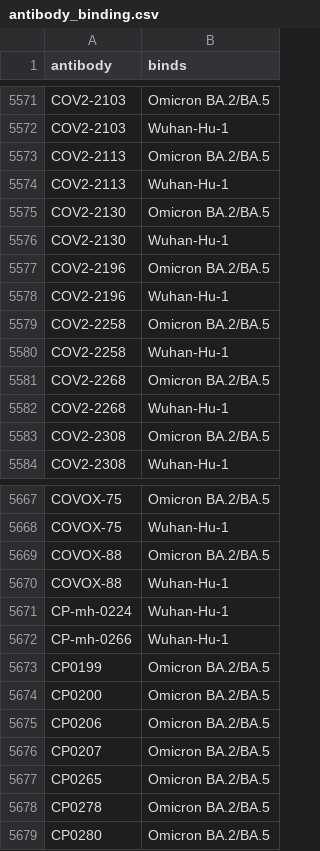
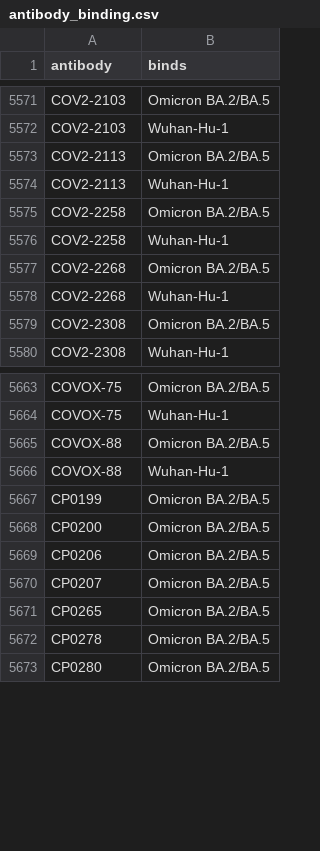
Before and after one commit to jbloomlab/SARS2-RBD-escape-calc, a CSV file: results/antibody_binding.csv, drawn as a sheet; only a part is shown, gaps mark what is left out; the diff names each change by its address in the sheet, - before the commit and + after, or states it on an @@ line.

```diff
--- a/results/antibody_binding.csv
+++ b/results/antibody_binding.csv
-row 5575: COV2-2130 | Omicron BA.2/BA.5
-row 5576: COV2-2130 | Wuhan-Hu-1
-row 5577: COV2-2196 | Omicron BA.2/BA.5
-row 5578: COV2-2196 | Wuhan-Hu-1
-row 5671: CP-mh-0224 | Wuhan-Hu-1
-row 5672: CP-mh-0266 | Wuhan-Hu-1
```
Also changed, not shown: results/antibody_IC50s.csv, results/antibody_sources.csv, 2 other files.
